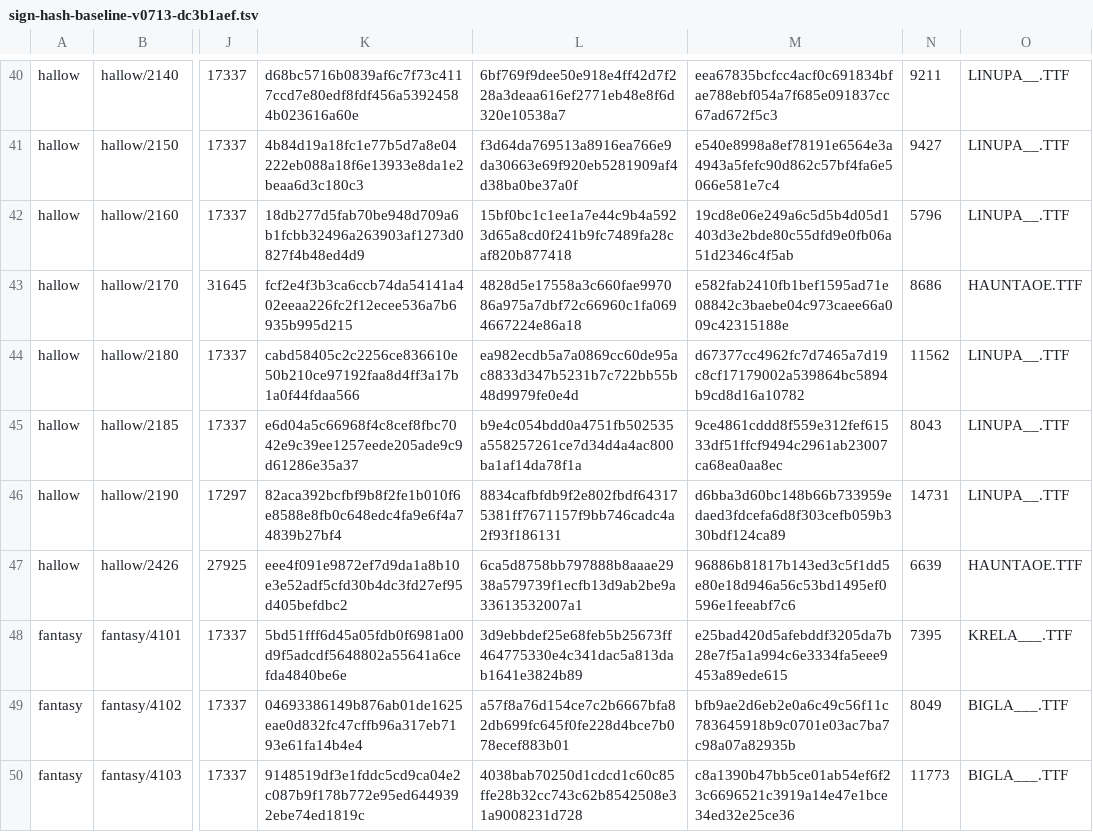
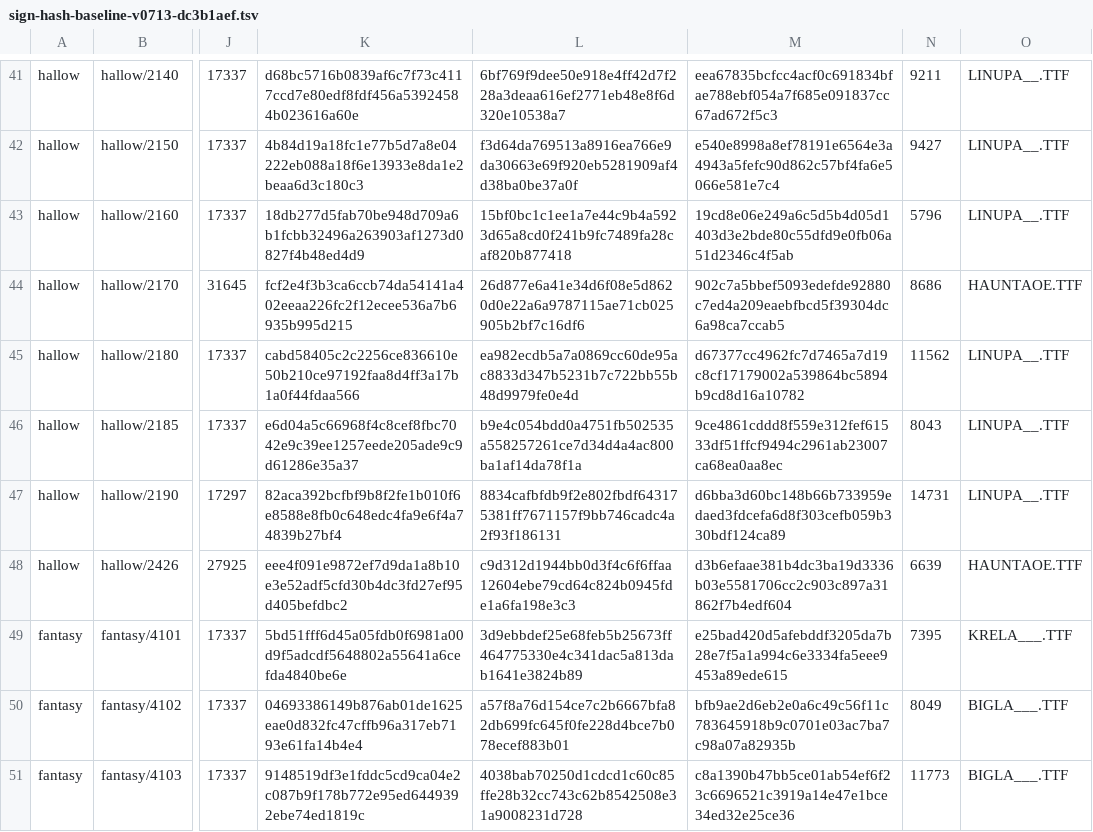
Before and after one commit to meneerkrabs/OpenTPW, a TSV file: source/OpenTPW.Tests/Font/sign-hash-baseline-v0713-dc3b1aef.tsv, drawn as a sheet; only a part is shown, gaps mark what is left out; addresses are those after the commit; the diff covers the shown part only; the diff names each change by its address in the sheet, - before the commit and + after, or states it on an @@ line.

```diff
--- a/source/OpenTPW.Tests/Font/sign-hash-baseline-v0713-dc3b1aef.tsv
+++ b/source/OpenTPW.Tests/Font/sign-hash-baseline-v0713-dc3b1aef.tsv
-L44: 4828d5e17558a3c660fae997086a975a7dbf72c66960c1fa0694667224e86a18
+L44: 26d877e6a41e34d6f08e5d8620d0e22a6a9787115ae71cb025905b2bf7c16df6
-M44: e582fab2410fb1bef1595ad71e08842c3baebe04c973caee66a009c42315188e
+M44: 902c7a5bbef5093edefde92880c7ed4a209eaebfbcd5f39304dc6a98ca7ccab5
-L48: 6ca5d8758bb797888b8aaae2938a579739f1ecfb13d9ab2be9a33613532007a1
+L48: c9d312d1944bb0d3f4c6f6ffaa12604ebe79cd64c824b0945fde1a6fa198e3c3
-M48: 96886b81817b143ed3c5f1dd5e80e18d946a56c53bd1495ef0596e1feeabf7c6
+M48: d3b6efaae381b4dc3ba19d3336b03e5581706cc2c903c897a31862f7b4edf604
```
Also changed, not shown: 1 added row and 24 edited cells elsewhere in this file, 8 other files.
